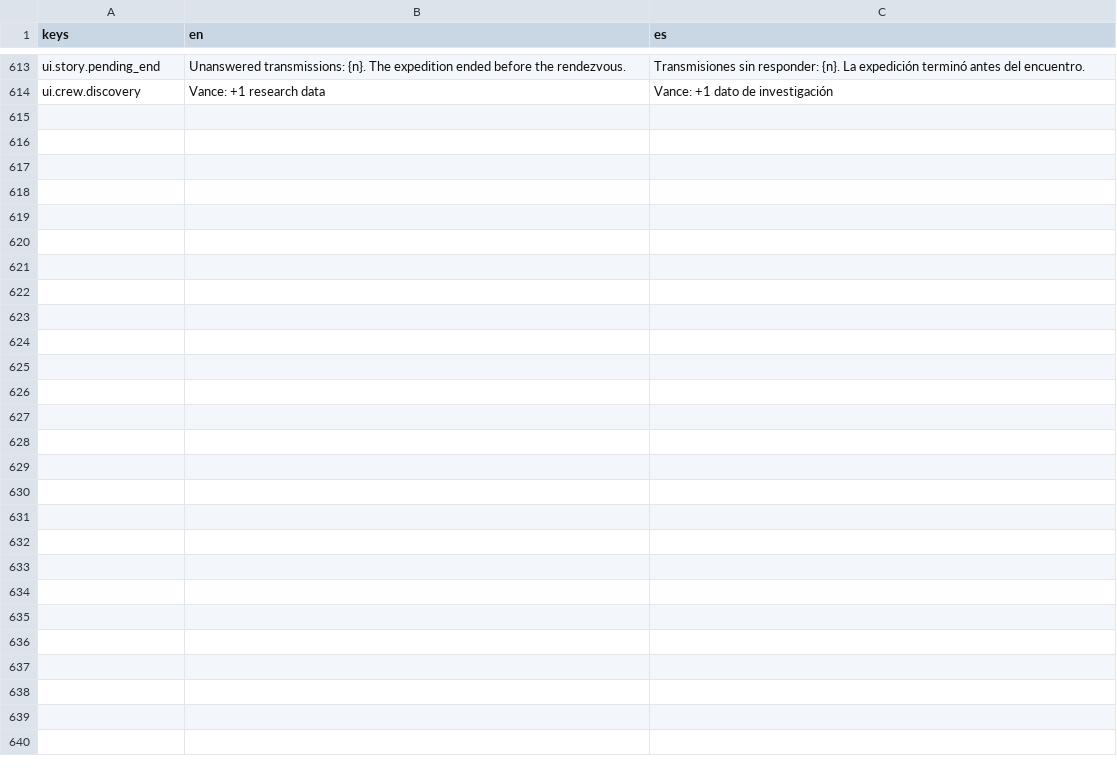
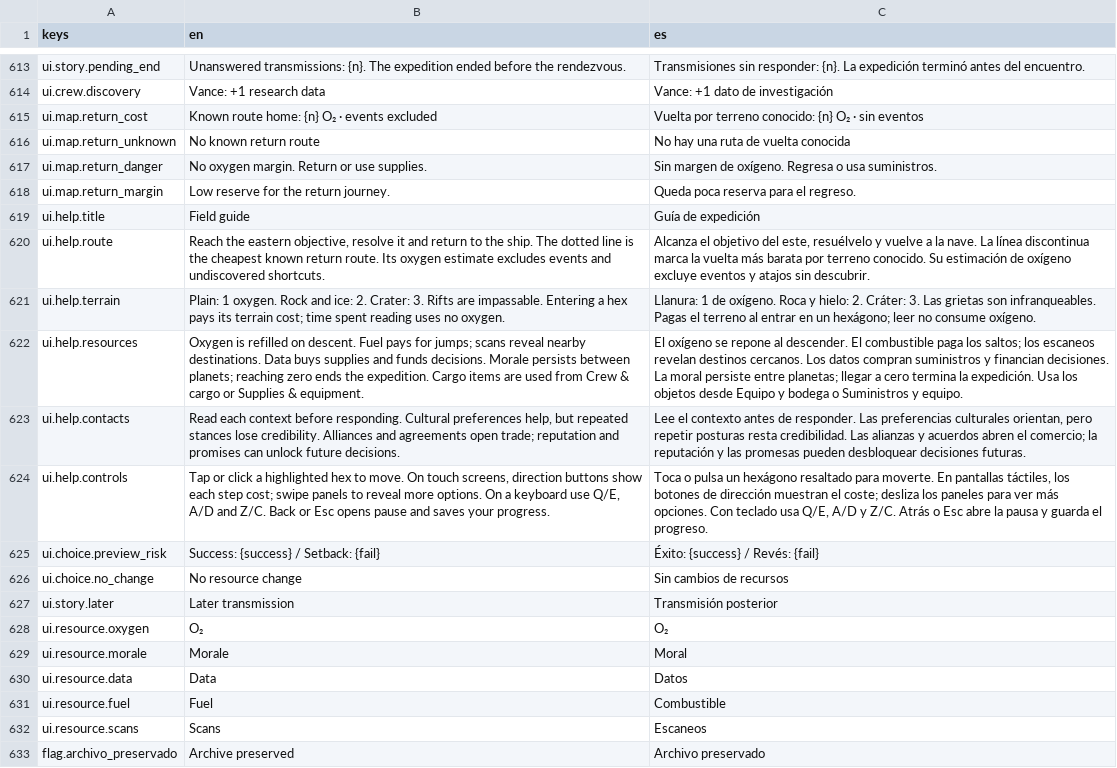
Before and after one commit to IAnMove/LeyendasEstelares, a CSV file: translations/strings.csv, drawn as a sheet; only a part is shown, gaps mark what is left out; the diff covers the shown part only; the diff names each change by its address in the sheet, - before the commit and + after, or states it on an @@ line.

Commit message:
feat: muestra costes, consecuencias y ruta de regreso

```diff
--- a/translations/strings.csv
+++ b/translations/strings.csv
+row 615: ui.map.return_cost | Known route home: {n} O₂ · events excluded | Vuelta por terreno conocido: {n} O₂ · sin eventos
+row 616: ui.map.return_unknown | No known return route | No hay una ruta de vuelta conocida
+row 617: ui.map.return_danger | No oxygen margin. Return or use supplies. | Sin margen de oxígeno. Regresa o usa suministros.
+row 618: ui.map.return_margin | Low reserve for the return journey. | Queda poca reserva para el regreso.
+row 619: ui.help.title | Field guide | Guía de expedición
+row 620: ui.help.route | Reach the eastern objective, resolve it and return to the ship. The dotted line is the cheapest known return route. Its oxygen estimate excludes events and undiscovered shortcuts. | Alcanza el objetivo del este, resuélvelo y vuelve a la nave. La línea discontinua marca la vuelta más barata por terreno conocido. Su estimación de oxígeno excluye eventos y atajos sin descubrir.
+row 621: ui.help.terrain | Plain: 1 oxygen. Rock and ice: 2. Crater: 3. Rifts are impassable. Entering a hex pays its terrain cost; time spent reading uses no oxygen. | Llanura: 1 de oxígeno. Roca y hielo: 2. Cráter: 3. Las grietas son infranqueables. Pagas el terreno al entrar en un hexágono; leer no consume oxígeno.
+row 622: ui.help.resources | Oxygen is refilled on descent. Fuel pays for jumps; scans reveal nearby destinations. Data buys supplies and funds decisions. Morale persists between planets; reaching zero ends the expedition. Cargo items are used from Crew & cargo or Supplies & equipment. | El oxígeno se repone al descender. El combustible paga los saltos; los escaneos revelan destinos cercanos. Los datos compran suministros y financian decisiones. La moral persiste entre planetas; llegar a cero termina la expedición. Usa los objetos desde Equipo y bodega o Suministros y equipo.
+row 623: ui.help.contacts | Read each context before responding. Cultural preferences help, but repeated stances lose credibility. Alliances and agreements open trade; reputation and promises can unlock future decisions. | Lee el contexto antes de responder. Las preferencias culturales orientan, pero repetir posturas resta credibilidad. Las alianzas y acuerdos abren el comercio; la reputación y las promesas pueden desbloquear decisiones futuras.
+row 624: ui.help.controls | Tap or click a highlighted hex to move. On touch screens, direction buttons show each step cost; swipe panels to reveal more options. On a keyboard use Q/E, A/D and Z/C. Back or Esc opens pause and saves your progress. | Toca o pulsa un hexágono resaltado para moverte. En pantallas táctiles, los botones de dirección muestran el coste; desliza los paneles para ver más opciones. Con teclado usa Q/E, A/D y Z/C. Atrás o Esc abre la pausa y guarda el progreso.
+row 625: ui.choice.preview_risk | Success: {success} / Setback: {fail} | Éxito: {success} / Revés: {fail}
+row 626: ui.choice.no_change | No resource change | Sin cambios de recursos
+row 627: ui.story.later | Later transmission | Transmisión posterior
+row 628: ui.resource.oxygen | O₂ | O₂
+row 629: ui.resource.morale | Morale | Moral
+row 630: ui.resource.data | Data | Datos
+row 631: ui.resource.fuel | Fuel | Combustible
+row 632: ui.resource.scans | Scans | Escaneos
+row 633: flag.archivo_preservado | Archive preserved | Archivo preservado
```
Also changed, not shown: 20 added rows elsewhere in this file, 13 other files.
